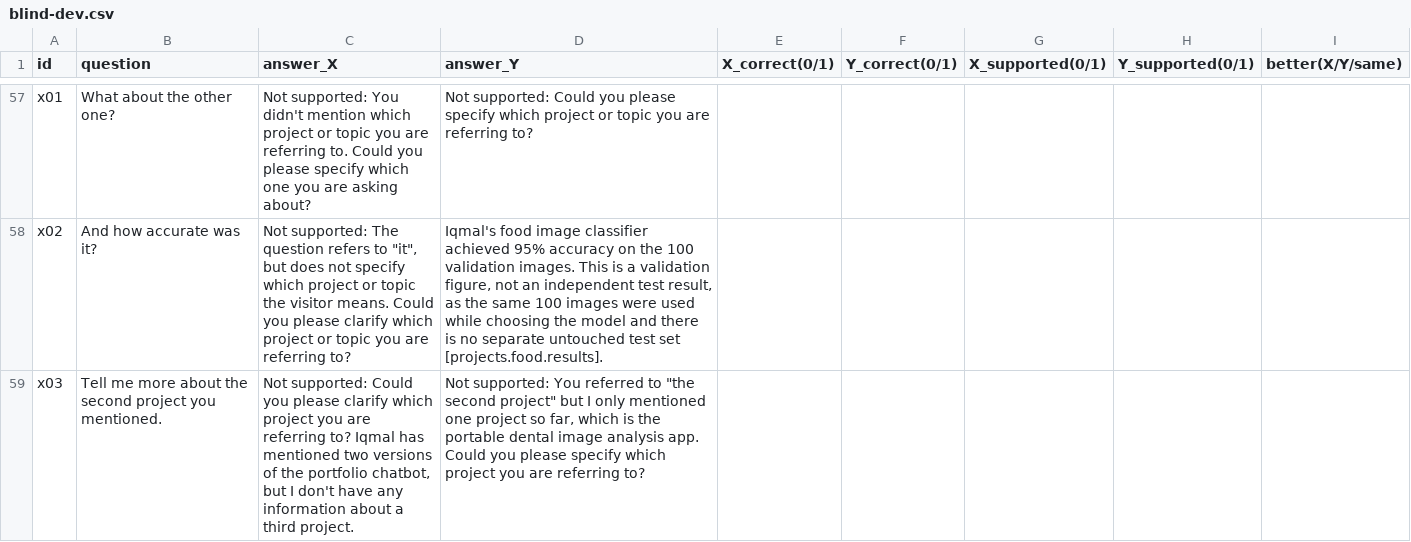
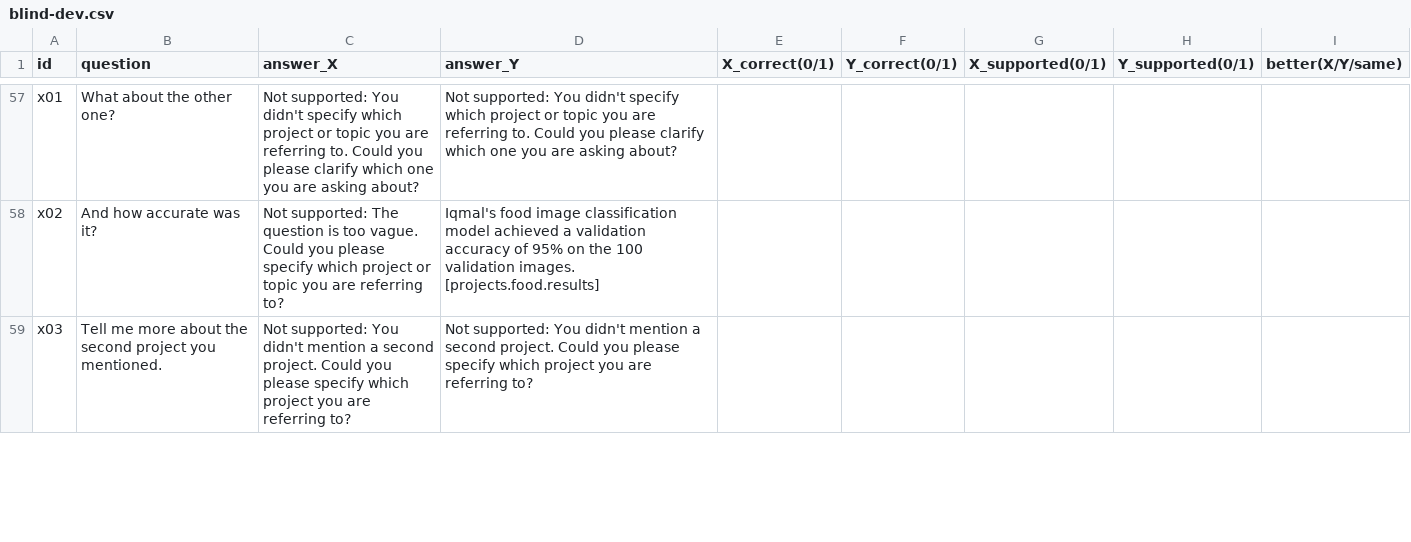
Before and after one commit to midanish/my-portfolio, a CSV file: eval/blind-dev.csv, drawn as a sheet; only a part is shown, gaps mark what is left out; the diff covers the shown part only; the diff names each change by its address in the sheet, - before the commit and + after, or states it on an @@ line.

```diff
--- a/eval/blind-dev.csv
+++ b/eval/blind-dev.csv
-C57 (answer_X): …You didn't mention which project or topic you are referring to. Could you please specify which one…
+C57 (answer_X): …You didn't specify which project or topic you are referring to. Could you please clarify which one…
-D57 (answer_Y): Not supported: Could you please specify which project or topic you are referring to?
+D57 (answer_Y): Not supported: You didn't specify which project or topic you are referring to. Could you please clarify which one you are asking about?
-C58 (answer_X): …The question refers to "it", but does not specify which project or topic the visitor means. Could you please clarify which project…
+C58 (answer_X): …The question is too vague. Could you please specify which project…
-D58 (answer_Y): …food image classifier achieved 95% accuracy on the 100 validation images. This is a validation figure, not an independent test result, as the same 100 images were used while choosing the model and there is no separate untouched test set [projects.food.results].
+D58 (answer_Y): …food image classification model achieved a validation accuracy of 95% on the 100 validation images. [projects.food.results]
-C59 (answer_X): Not supported: Could you please clarify which project you are referring to? Iqmal has mentioned two versions of the portfolio chatbot, but I don't have any information about a third project.
+C59 (answer_X): Not supported: You didn't mention a second project. Could you please specify which project you are referring to?
-D59 (answer_Y): …supported: You referred to "the second project" but I only mentioned one project so far, which is the portable dental image analysis app. Could you…
+D59 (answer_Y): …supported: You didn't mention a second project. Could you…
```
Also changed, not shown: 99 edited cells elsewhere in this file, eval/blind-heldout.csv, 8 other files.
